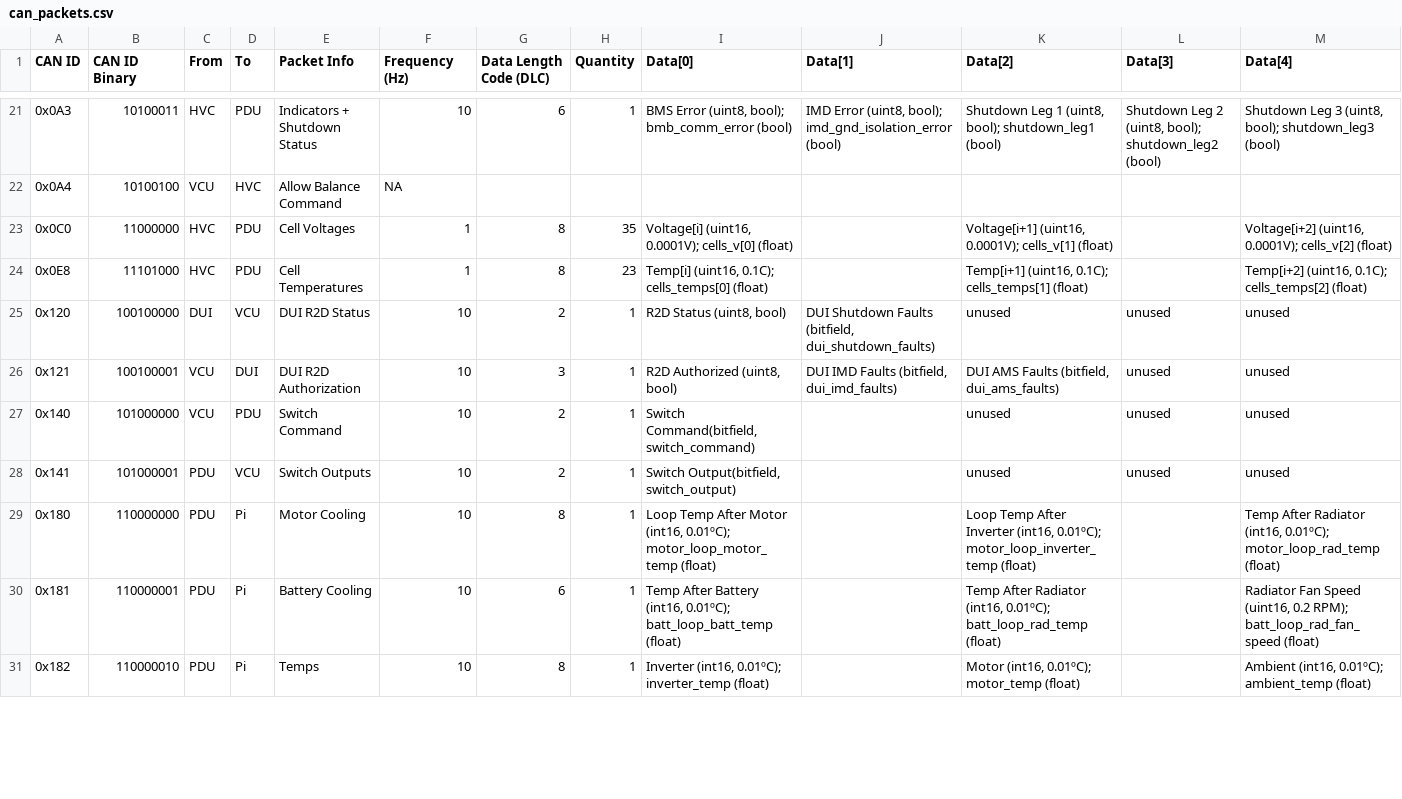
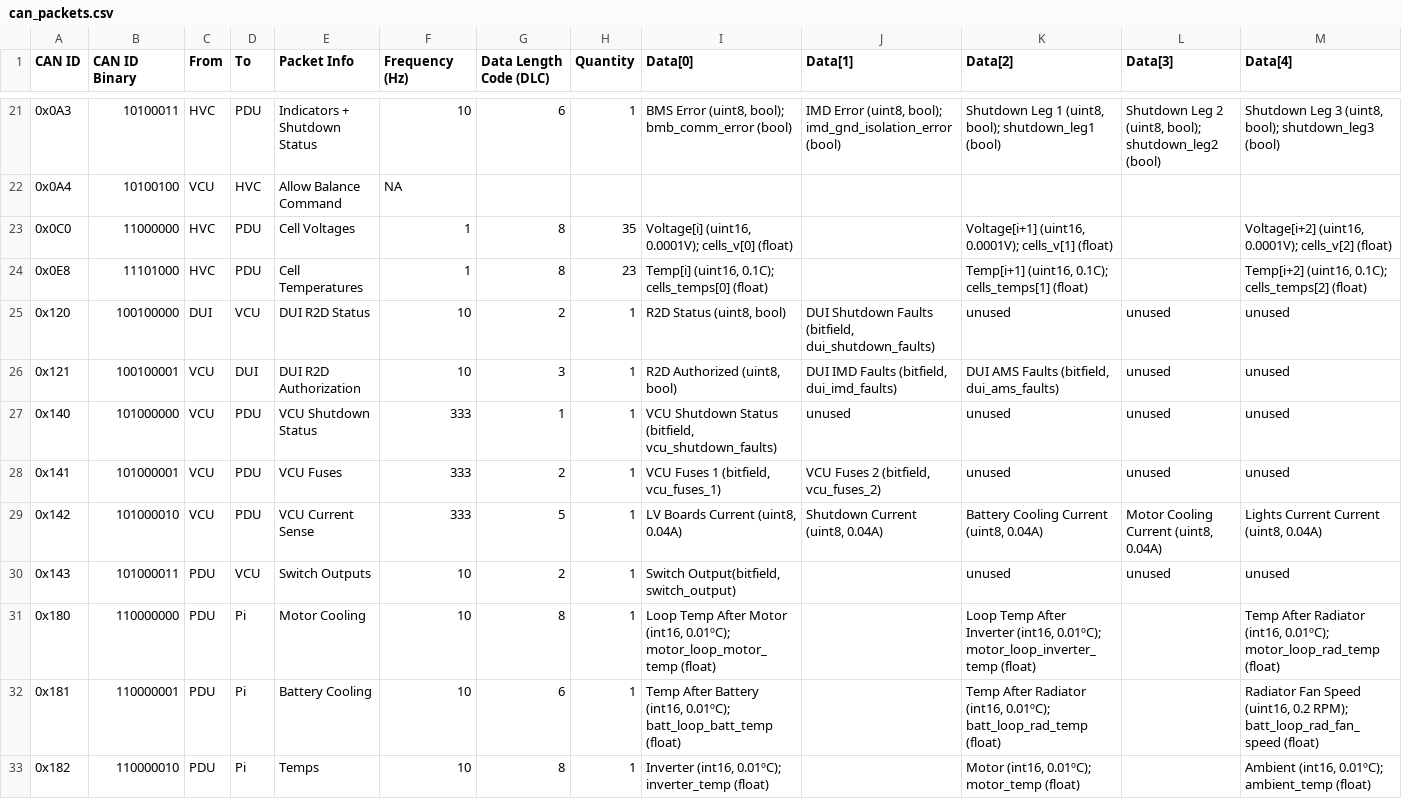
Before and after one commit to LonghornRacingElectric/lhre-2026, a CSV file: drivers/longhorn-lib/config/can_packets.csv, drawn as a sheet; only a part is shown, gaps mark what is left out; rows hold the shown columns only; the diff covers the shown part only; the diff names each change by its address in the sheet, - before the commit and + after, or states it on an @@ line.

Commit message:
updated usm, csm, vcu fuses/shutdown/cs

```diff
--- a/drivers/longhorn-lib/config/can_packets.csv
+++ b/drivers/longhorn-lib/config/can_packets.csv
-E27 (Packet Info): Switch Command
+E27 (Packet Info): VCU Shutdown Status
-F27:F28 (Frequency (Hz)): 10
+F27:F28 (Frequency (Hz)): 333
-G27 (Data Length Code (DLC)): 2
+G27 (Data Length Code (DLC)): 1
-I27 (Data[0]): Switch Command(bitfield, switch_command)
+I27 (Data[0]): VCU Shutdown Status (bitfield, vcu_shutdown_faults)
-J27 (Data[1]): (empty)
+J27 (Data[1]): unused
-C28 (From): PDU
+C28 (From): VCU
-D28 (To): VCU
+D28 (To): PDU
-E28 (Packet Info): Switch Outputs
+E28 (Packet Info): VCU Fuses
-I28 (Data[0]): Switch Output(bitfield, switch_output)
+I28 (Data[0]): VCU Fuses 1 (bitfield, vcu_fuses_1)
-J28 (Data[1]): (empty)
+J28 (Data[1]): VCU Fuses 2 (bitfield, vcu_fuses_2)
+row 29: 0x142 | 101000010 | VCU | PDU | VCU Current Sense | 333 | 5 | 1 | LV Boards Current (uint8, 0.04A) | Shutdown Current (uint8, 0.04A) | Battery Cooling Current (uint8, 0.04A) | Motor Cooling Current (uint8, 0.04A) | Lights Current Current (uint8, 0.04A)
+row 30: 0x143 | 101000011 | PDU | VCU | Switch Outputs | 10 | 2 | 1 | Switch Output(bitfield, switch_output) |  | unused | unused | unused
```
Also changed, not shown: 7 edited cells elsewhere in this file.
